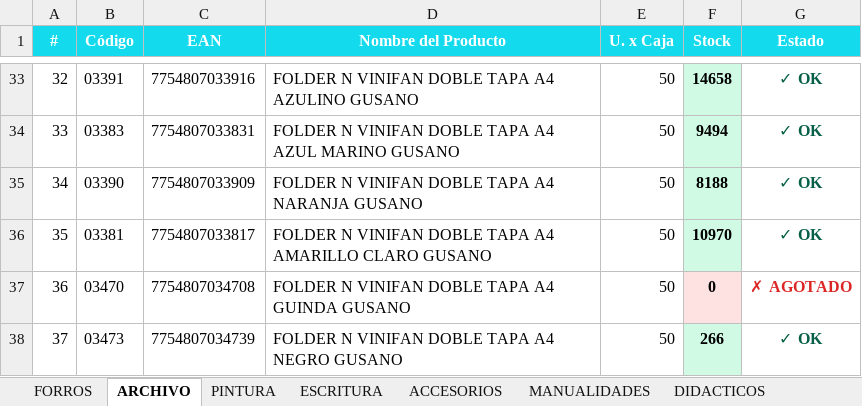
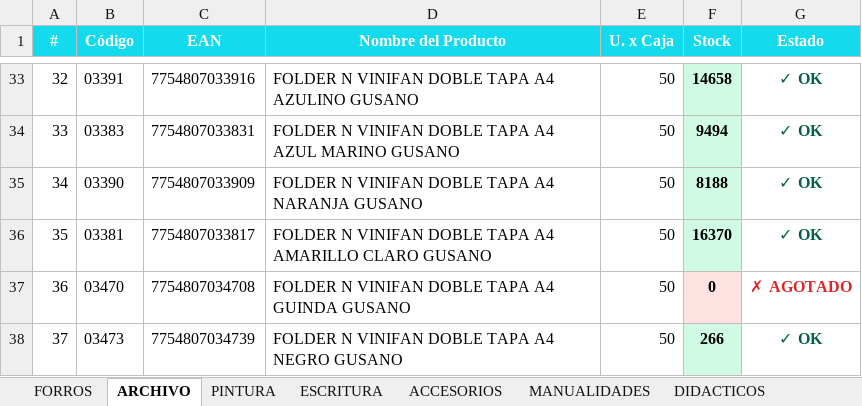
Before and after one commit to CarlosCus1/Stock_Reporter, an Excel workbook: reports/StockPulse_ESCOLAR.xlsx, sheet ARCHIVO, drawn as a sheet; only a part is shown, gaps mark what is left out; values as stored, in another font and other column widths than the file's, no borders; the diff names each change by its address in the sheet, - before the commit and + after, or states it on an @@ line.

```diff
--- a/reports/StockPulse_ESCOLAR.xlsx (sheet ARCHIVO)
+++ b/reports/StockPulse_ESCOLAR.xlsx (sheet ARCHIVO)
-F36 (Stock): 10970
+F36 (Stock): 16370
```
Also changed, not shown: reports/StockPulse_PELOTAS.xlsx, reports/StockPulse_REPRESENTADAS.xlsx, 1 other file.
